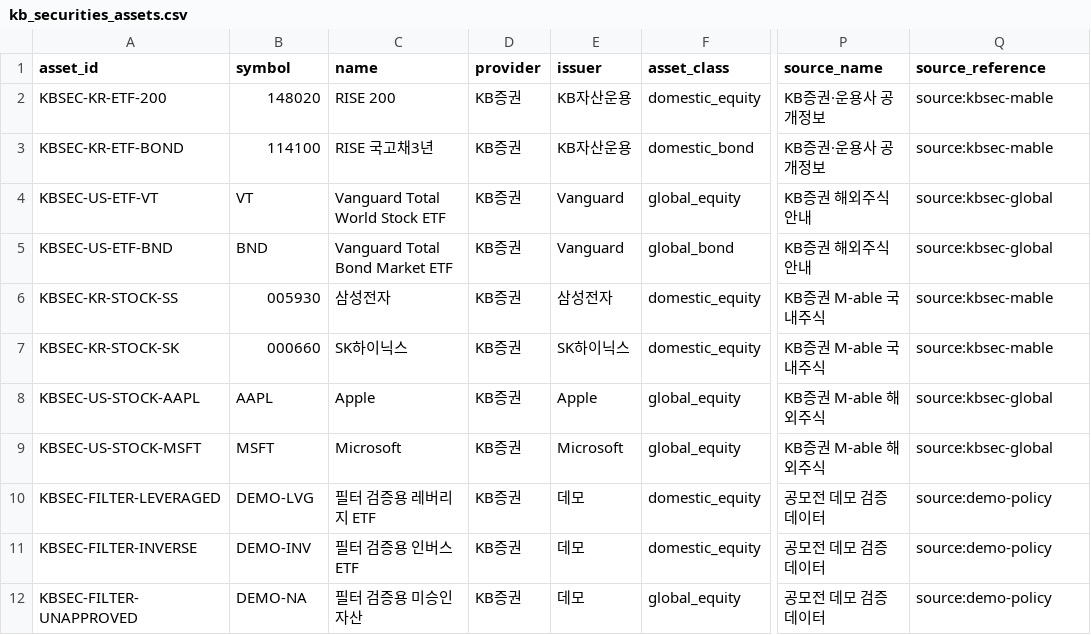
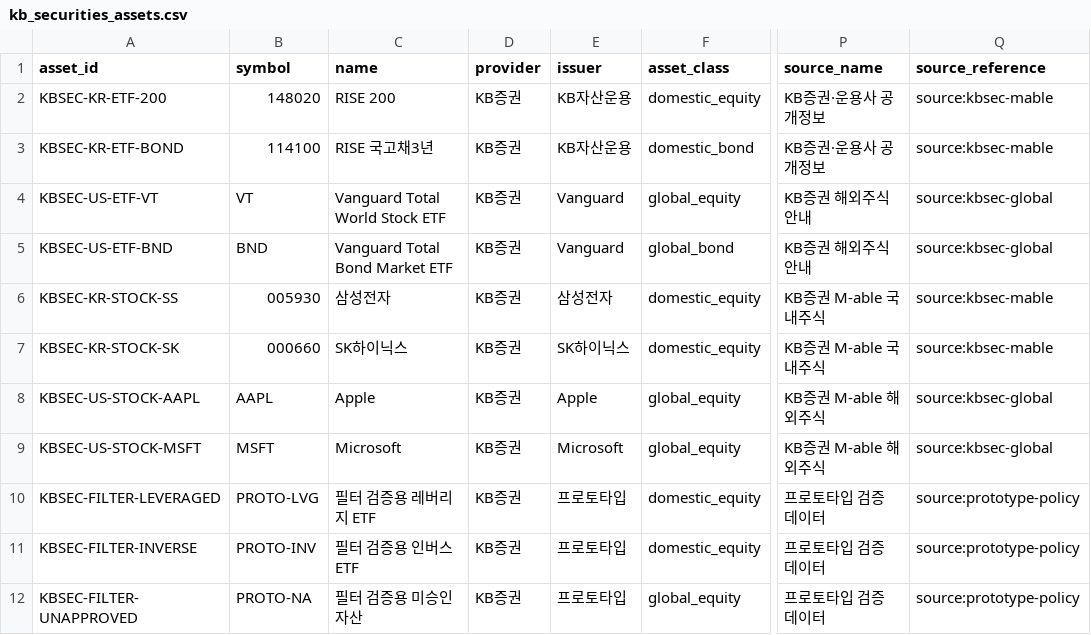
Before and after one commit to byabbya/KB_child_wealth, a CSV file: data/kb_securities_assets.csv, drawn as a sheet; only a part is shown, gaps mark what is left out; the diff names each change by its address in the sheet, - before the commit and + after, or states it on an @@ line.

```diff
--- a/data/kb_securities_assets.csv
+++ b/data/kb_securities_assets.csv
-B10 (symbol): DEMO-LVG
+B10 (symbol): PROTO-LVG
-E10:E12 (issuer): 데모
+E10:E12 (issuer): 프로토타입
-P10:P12 (source_name): 공모전 데모 검증 데이터
+P10:P12 (source_name): 프로토타입 검증 데이터
-Q10:Q12 (source_reference): source:demo-policy
+Q10:Q12 (source_reference): source:prototype-policy
-B11 (symbol): DEMO-INV
+B11 (symbol): PROTO-INV
-B12 (symbol): DEMO-NA
+B12 (symbol): PROTO-NA
```
Also changed, not shown: data/kb_bank_products.csv, 16 other files.
